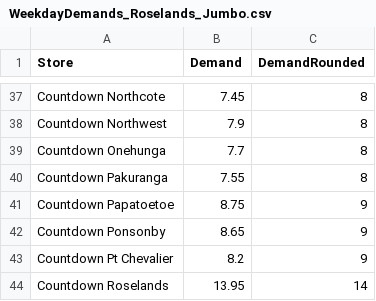
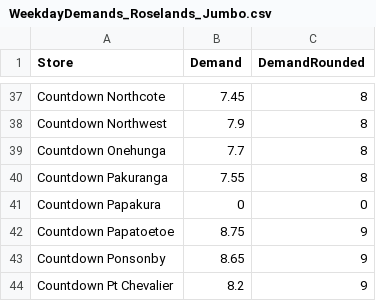
Before and after one commit to rin129/ENGSCI_263_OR_Project_Team_3, a CSV file: Removing_stores/Papakura-Roselands/WeekdayDemands_Roselands_Jumbo.csv, drawn as a sheet; only a part is shown, gaps mark what is left out; the shorter side is filled out with more unchanged rows.

```diff
--- a/Removing_stores/Papakura-Roselands/WeekdayDemands_Roselands_Jumbo.csv
+++ b/Removing_stores/Papakura-Roselands/WeekdayDemands_Roselands_Jumbo.csv
@@ -40,2 +40,3 @@ Countdown Onehunga,7.7,8
 Countdown Pakuranga,7.55,8
+Countdown Papakura,0,0
 Countdown Papatoetoe,8.75,9
```
Also changed, not shown: Removing_stores/Papakura-Roselands/SaturdayDemands_Roselands_Jumbo.csv.
